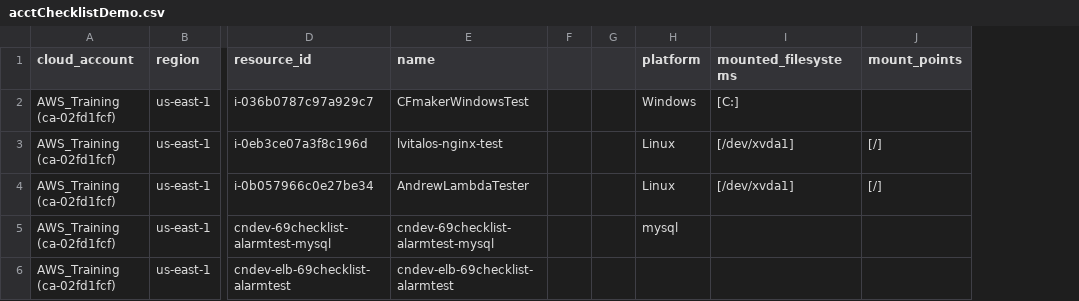
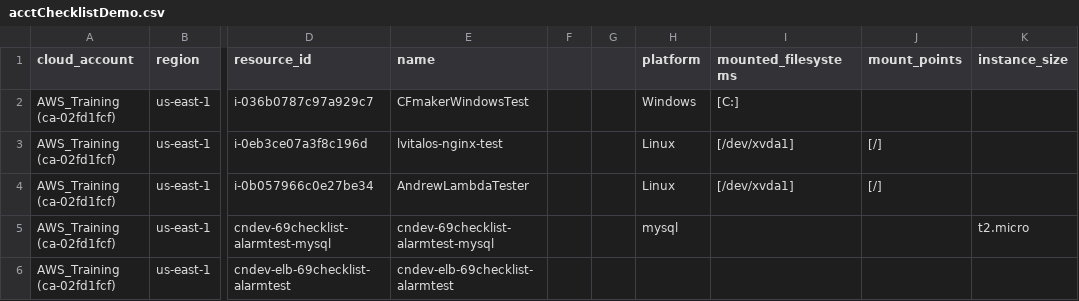
Before and after one commit to abyle4/cloudNexa-CFProj, a CSV file: demoCSVs/acctChecklistDemo.csv, drawn as a sheet; only a part is shown, gaps mark what is left out; the diff names each change by its address in the sheet, - before the commit and + after, or states it on an @@ line.

Commit message:
Made modifications to CFmaker and Finder to make them aware of instance size for RDS instances

```diff
--- a/demoCSVs/acctChecklistDemo.csv
+++ b/demoCSVs/acctChecklistDemo.csv
+column K (instance_size), row 5: t2.micro
```
Also changed, not shown: 5 other files.
